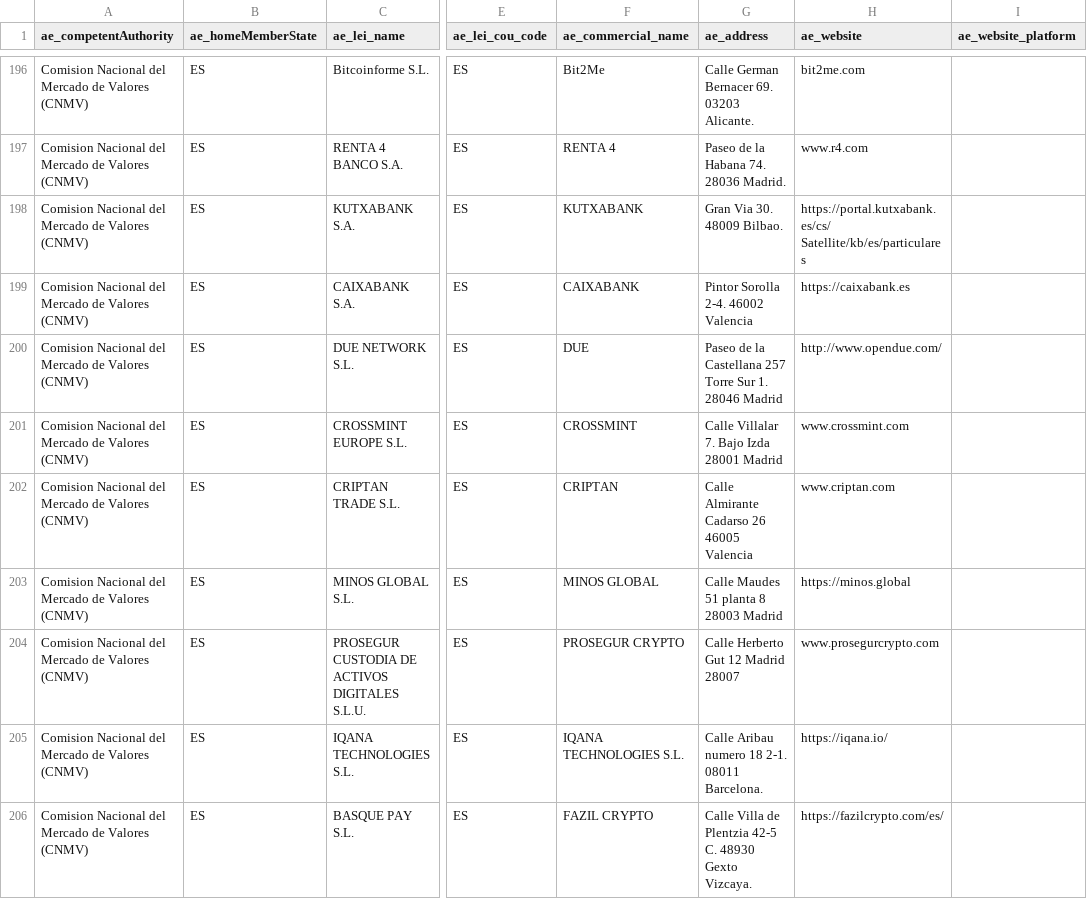
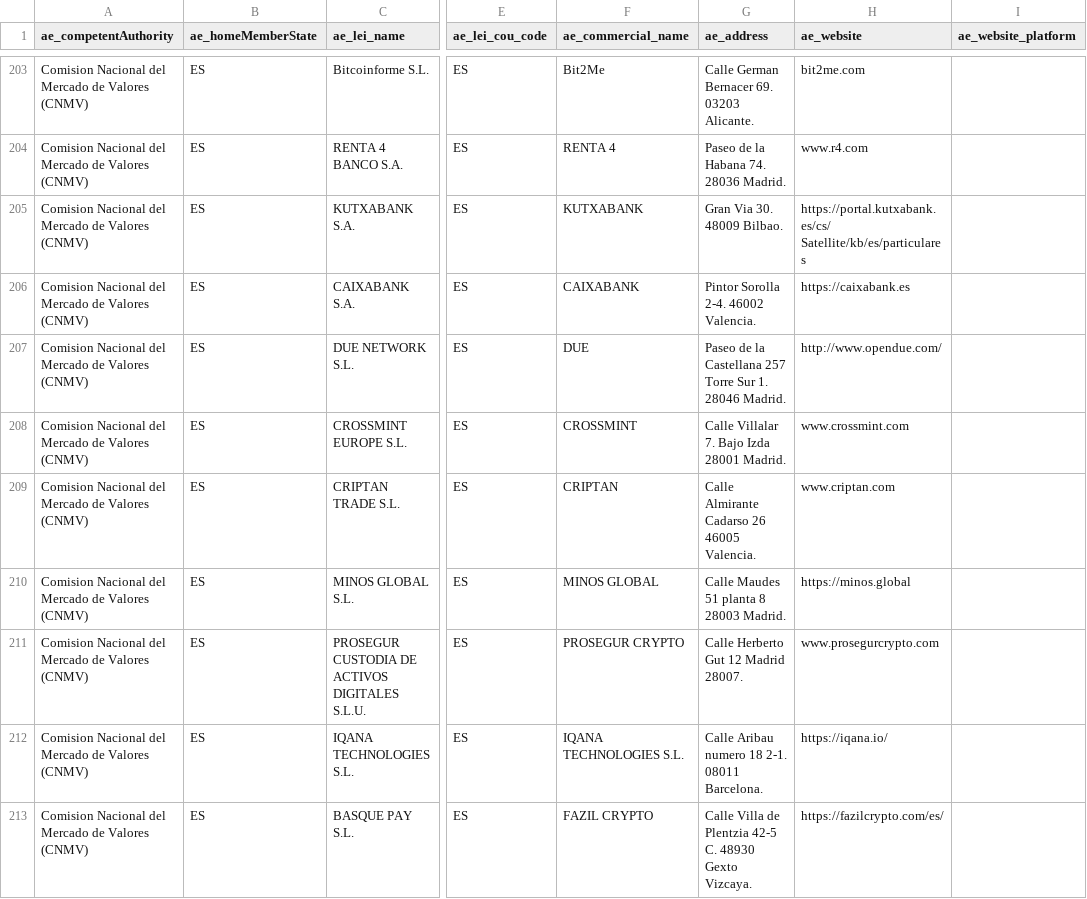
Before and after one commit to Trokortreyd/mica-register, a CSV file: data/raw/CASPS.csv, drawn as a sheet; only a part is shown, gaps mark what is left out; addresses are those after the commit; the diff covers the shown part only; the diff names each change by its address in the sheet, - before the commit and + after, or states it on an @@ line.

```diff
--- a/data/raw/CASPS.csv
+++ b/data/raw/CASPS.csv
-G206 (ae_address): Pintor Sorolla 2-4. 46002 Valencia
+G206 (ae_address): Pintor Sorolla 2-4. 46002 Valencia.
-G207 (ae_address): …1. 28046 Madrid
+G207 (ae_address): …1. 28046 Madrid.
-G208 (ae_address): Calle Villalar 7. Bajo Izda 28001 Madrid
+G208 (ae_address): Calle Villalar 7. Bajo Izda 28001 Madrid.
-G209 (ae_address): Calle Almirante Cadarso 26 46005 Valencia
+G209 (ae_address): Calle Almirante Cadarso 26 46005 Valencia.
-G210 (ae_address): Calle Maudes 51 planta 8 28003 Madrid
+G210 (ae_address): Calle Maudes 51 planta 8 28003 Madrid.
-G211 (ae_address): Calle Herberto Gut 12 Madrid 28007
+G211 (ae_address): Calle Herberto Gut 12 Madrid 28007.
```
Also changed, not shown: 10 added rows and 64 edited cells elsewhere in this file, data/raw/EMTWP.csv, data/raw/OTHER.csv, 3 other files.
